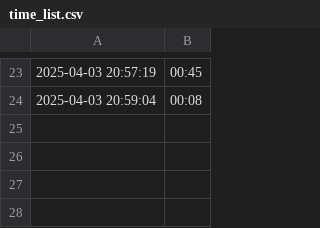
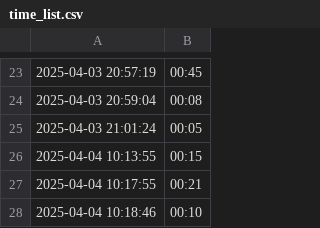
Before and after one commit to bjackson312006/cornerstone-project, a CSV file: time_list.csv, drawn as a sheet; only a part is shown, gaps mark what is left out; the diff names each change by its address in the sheet, - before the commit and + after, or states it on an @@ line.

```diff
--- a/time_list.csv
+++ b/time_list.csv
+row 25: 2025-04-03 21:01:24 | 00:05
+row 26: 2025-04-04 10:13:55 | 00:15
+row 27: 2025-04-04 10:17:55 | 00:21
+row 28: 2025-04-04 10:18:46 | 00:10
```
Also changed, not shown: 2 other files.
